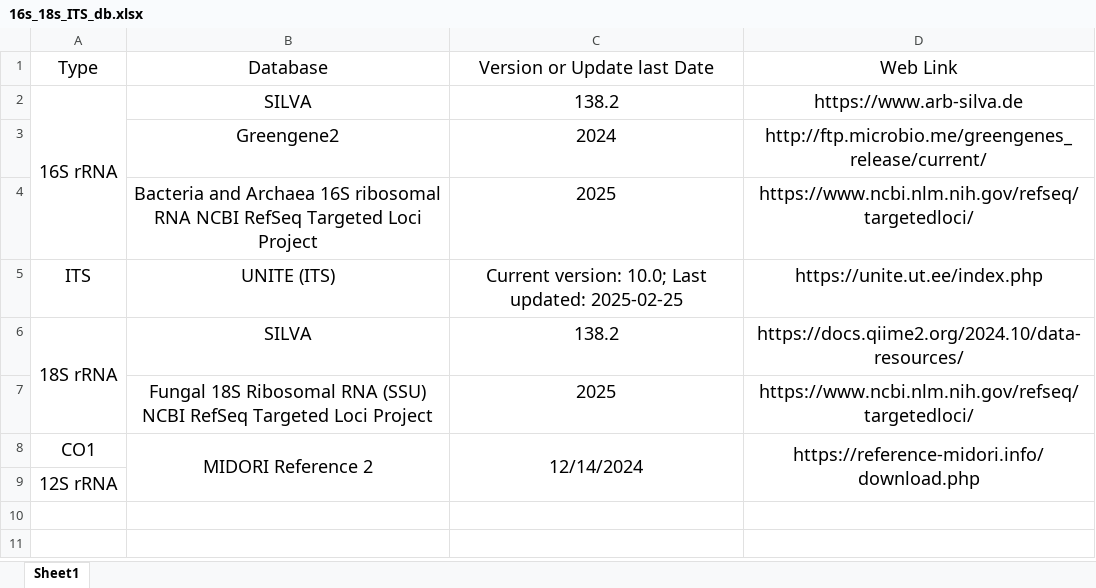
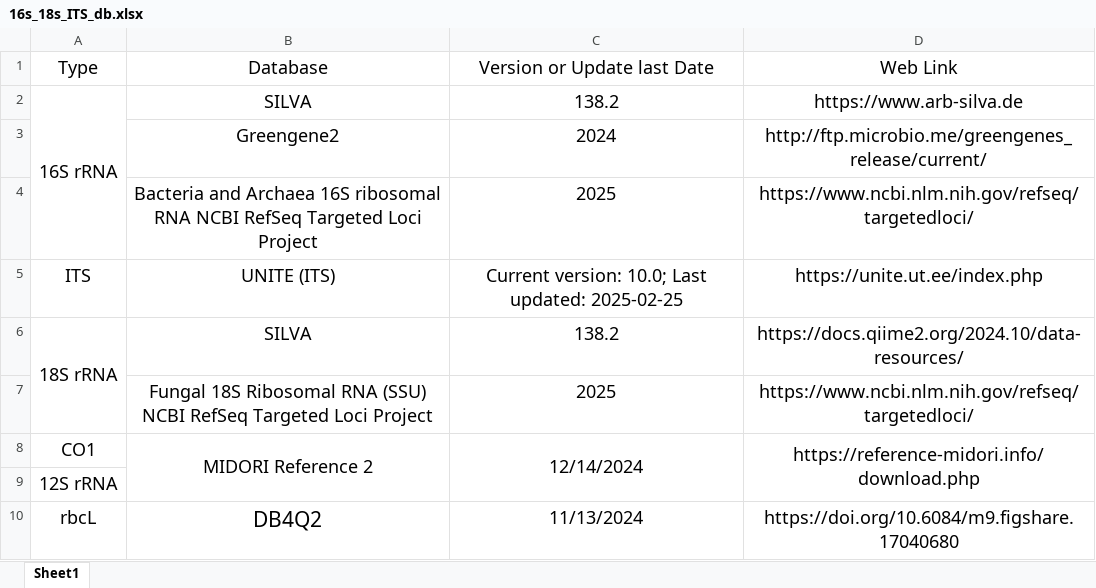
Before and after one commit to bio-apple/eDNA, an Excel workbook: 12s_16s_18s_CO1_ITS/16s_18s_ITS_db.xlsx, sheet Sheet1, drawn as a sheet; values as stored, in another font and other column widths than the file's, no borders; the diff names each change by its address in the sheet, - before the commit and + after, or states it on an @@ line.

Commit message:
no

```diff
--- a/12s_16s_18s_CO1_ITS/16s_18s_ITS_db.xlsx (sheet Sheet1)
+++ b/12s_16s_18s_CO1_ITS/16s_18s_ITS_db.xlsx (sheet Sheet1)
+row 10: rbcL | DB4Q2 | 11/13/2024 | https://doi.org/10.6084/m9.figshare.17040680
```
